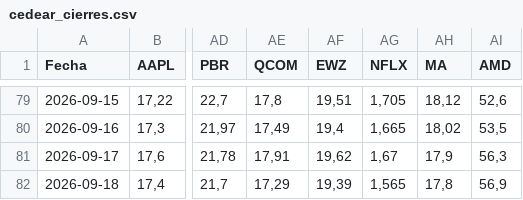
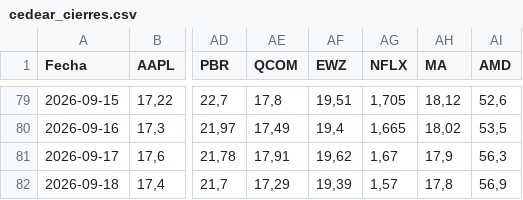
Before and after one commit to Brunogatti79/inversiones-bursatiles, a CSV file: data/cedear_cierres.csv, drawn as a sheet; only a part is shown, gaps mark what is left out; the diff names each change by its address in the sheet, - before the commit and + after, or states it on an @@ line.

Commit message:
auto: cedear_cierres 2026-09-18 11:09

```diff
--- a/data/cedear_cierres.csv
+++ b/data/cedear_cierres.csv
-AG82 (NFLX): 1,565
+AG82 (NFLX): 1,57
```
